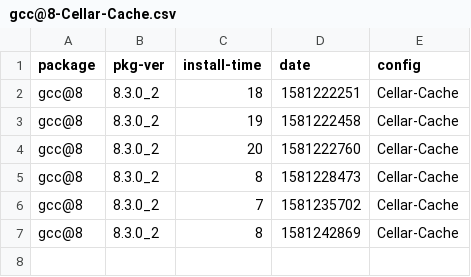
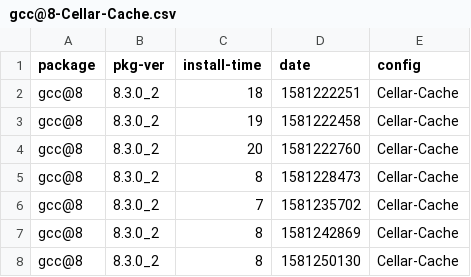
Before and after one commit to zbeekman/brew-GHA-profiling, a CSV file: gcc@8-Cellar-Cache.csv, drawn as a sheet.

```diff
--- a/gcc@8-Cellar-Cache.csv
+++ b/gcc@8-Cellar-Cache.csv
@@ -7 +7,2 @@ gcc@8, 8.3.0_2, 7, 1581235702, Cellar-Cache
 gcc@8, 8.3.0_2, 8, 1581242869, Cellar-Cache
+gcc@8, 8.3.0_2, 8, 1581250130, Cellar-Cache
```
Also changed, not shown: graphviz-Cellar-Cache.csv, open-mpi-Cellar-Cache.csv.
